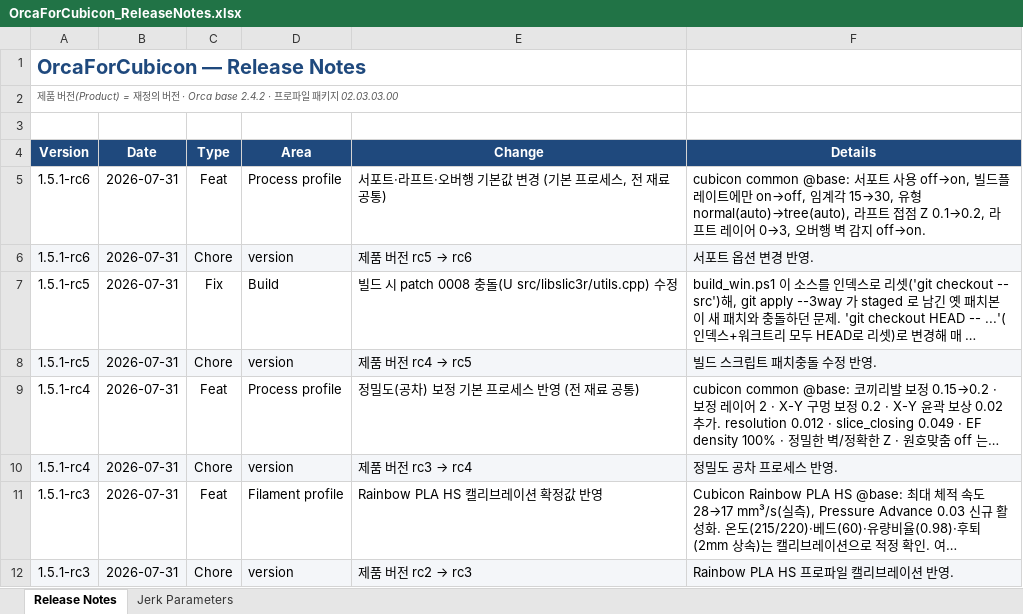
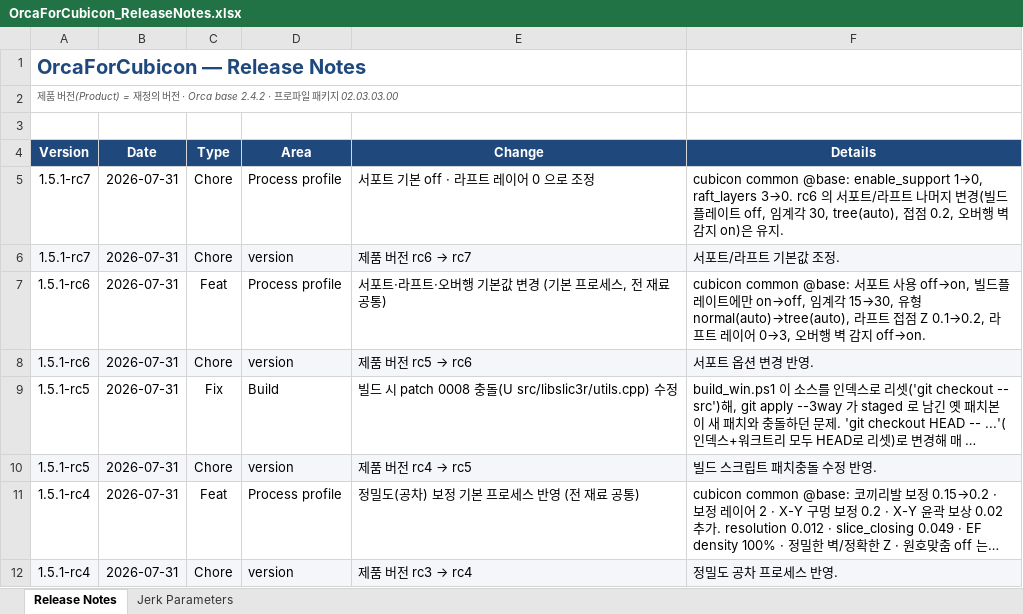
Before and after one commit to Hyvision/OrcaForCubicon, an Excel workbook: cubicon/doc/OrcaForCubicon_ReleaseNotes.xlsx, sheet Release Notes, drawn as a sheet; only a part is shown; the shorter side is filled out with more unchanged rows; long unchanged cells end in …; values as stored, in another font and other column widths than the file's, no borders; the diff names each change by its address in the sheet, - before the commit and + after, or states it on an @@ line.

```diff
--- a/cubicon/doc/OrcaForCubicon_ReleaseNotes.xlsx (sheet Release Notes)
+++ b/cubicon/doc/OrcaForCubicon_ReleaseNotes.xlsx (sheet Release Notes)
+row 5: 1.5.1-rc7 | 2026-07-31 | Chore | Process profile | 서포트 기본 off · 라프트 레이어 0 으로 조정 | cubicon common @base: enable_support 1→0, raft_layers 3→0. rc6 의 서포트/라프트 나머지 변경(빌드플레이트 off, 임계각 30, tree(auto), 접점 0.2, 오버행 벽 감지 on)은 유지.
+row 6: 1.5.1-rc7 | 2026-07-31 | Chore | version | 제품 버전 rc6 → rc7 | 서포트/라프트 기본값 조정.
```
Also changed, not shown: 2 other files.
